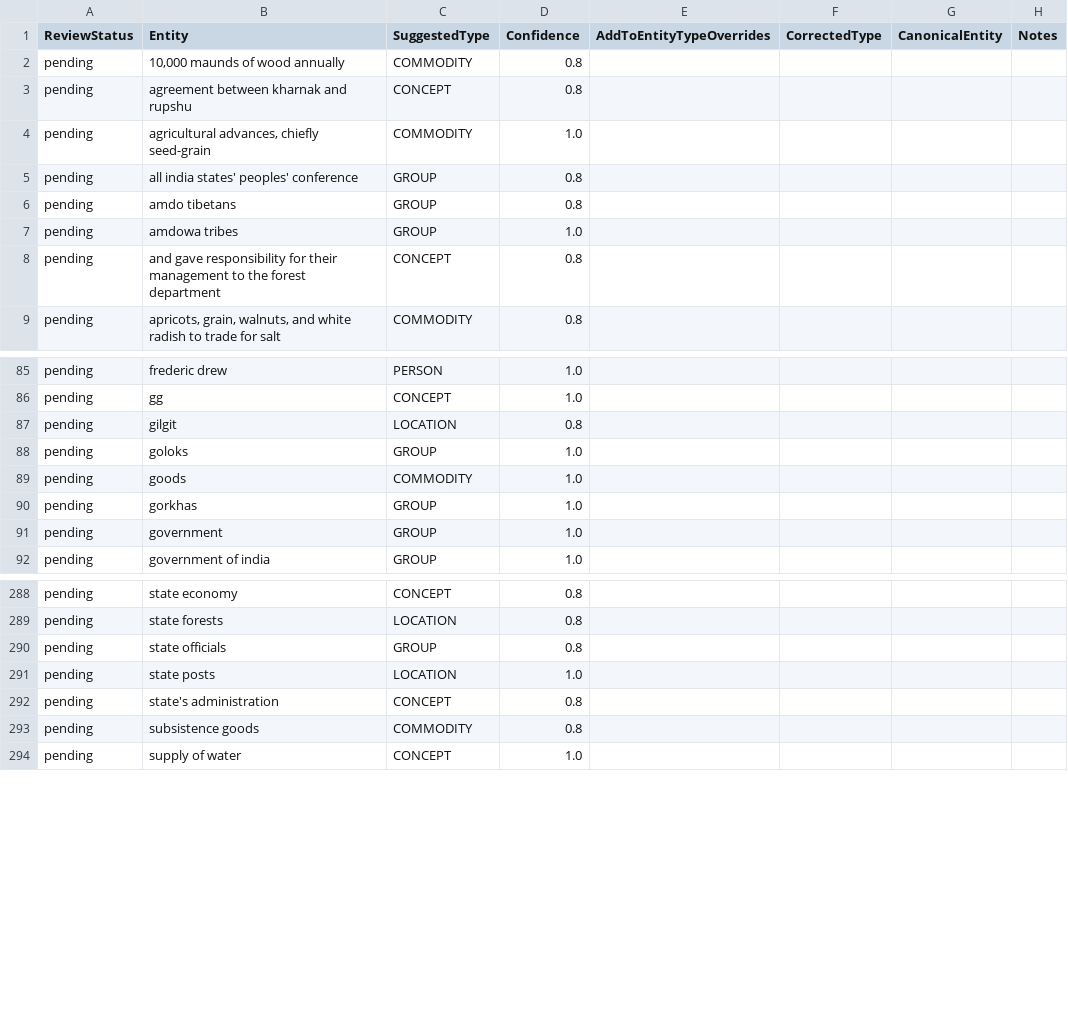
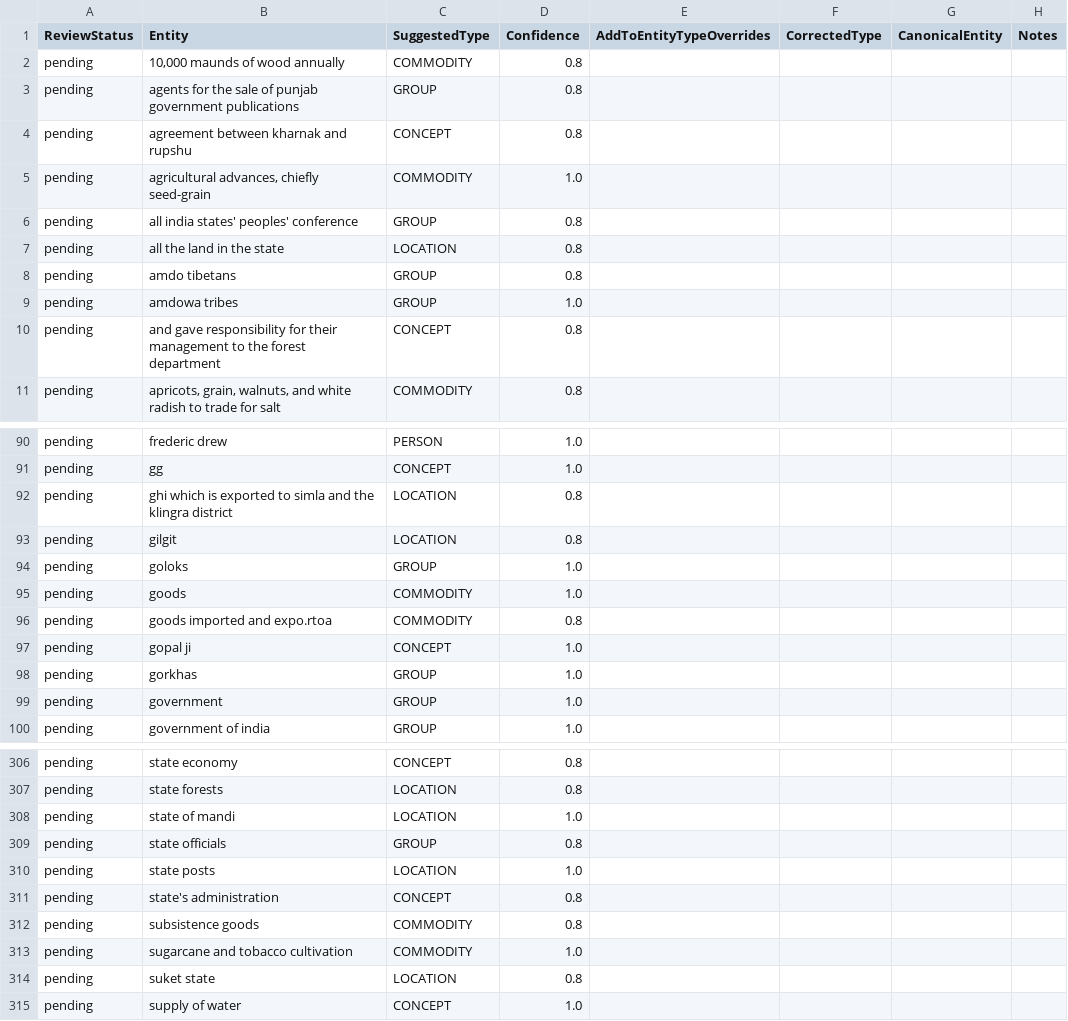
Before and after one commit to argamas23/Research, a CSV file: Mine/outputs/entity_type_review.csv, drawn as a sheet; only a part is shown, gaps mark what is left out; the diff covers the shown part only.

```diff
--- a/Mine/outputs/entity_type_review.csv
+++ b/Mine/outputs/entity_type_review.csv
@@ -2,2 +2,3 @@ ReviewStatus,Entity,SuggestedType,Confidence,AddToEntityTypeOverrides,CorrectedT
 pending,"10,000 maunds of wood annually",COMMODITY,0.8,,,,
+pending,agents for the sale of punjab government publications,GROUP,0.8,,,,
 pending,agreement between kharnak and rupshu,CONCEPT,0.8,,,,
@@ -5,2 +6,3 @@ pending,"agricultural advances, chiefly seed-grain",COMMODITY,1.0,,,,
 pending,all india states' peoples' conference,GROUP,0.8,,,,
+pending,all the land in the state,LOCATION,0.8,,,,
 pending,amdo tibetans,GROUP,0.8,,,,
@@ -86,2 +91,3 @@ pending,frederic drew,PERSON,1.0,,,,
 pending,gg,CONCEPT,1.0,,,,
+pending,ghi which is exported to simla and the klingra district,LOCATION,0.8,,,,
 pending,gilgit,LOCATION,0.8,,,,
@@ -89,2 +95,4 @@ pending,goloks,GROUP,1.0,,,,
 pending,goods,COMMODITY,1.0,,,,
+pending,goods imported and expo.rtoa,COMMODITY,0.8,,,,
+pending,gopal ji,CONCEPT,1.0,,,,
 pending,gorkhas,GROUP,1.0,,,,
@@ -289,2 +307,3 @@ pending,state economy,CONCEPT,0.8,,,,
 pending,state forests,LOCATION,0.8,,,,
+pending,state of mandi,LOCATION,1.0,,,,
 pending,state officials,GROUP,0.8,,,,
@@ -293,2 +312,4 @@ pending,state's administration,CONCEPT,0.8,,,,
 pending,subsistence goods,COMMODITY,0.8,,,,
+pending,sugarcane and tobacco cultivation,COMMODITY,1.0,,,,
+pending,suket state,LOCATION,0.8,,,,
 pending,supply of water,CONCEPT,1.0,,,,
```
Also changed, not shown: 18 added rows elsewhere in this file, Mine/outputs/salt_recall_summary.csv, 15 other files.
